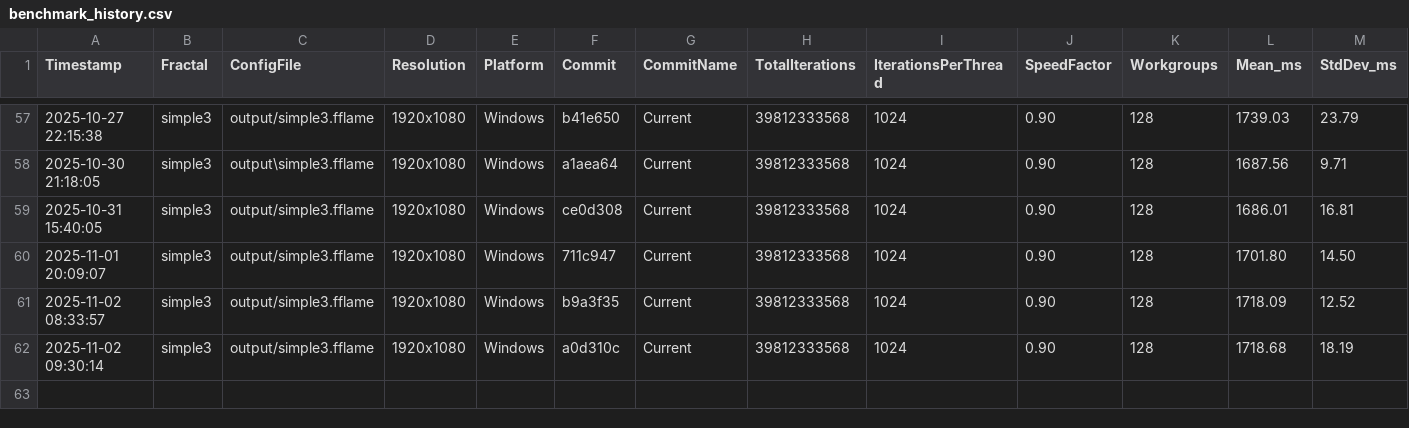
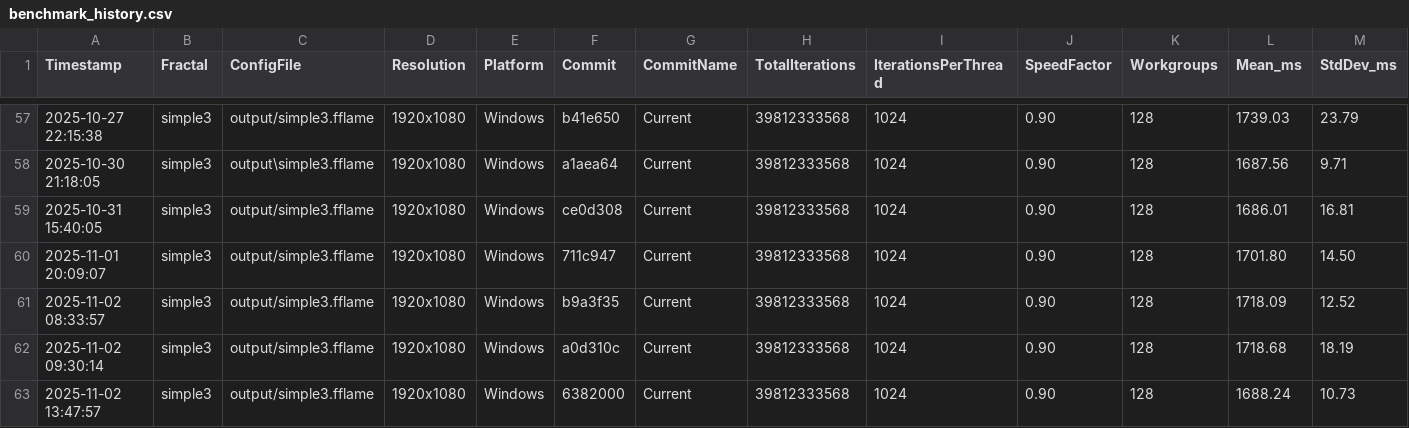
Before and after one commit to calibas/fflame-rust, a CSV file: benchmark_results/benchmark_history.csv, drawn as a sheet; only a part is shown, gaps mark what is left out; rows hold the shown columns only; the diff names each change by its address in the sheet, - before the commit and + after, or states it on an @@ line.

```diff
--- a/benchmark_results/benchmark_history.csv
+++ b/benchmark_results/benchmark_history.csv
+row 63: 2025-11-02 13:47:57 | simple3 | output/simple3.fflame | 1920x1080 | Windows | 6382000 | Current | 39812333568 | 1024 | 0.90 | 128 | 1688.24 | 10.73
```
